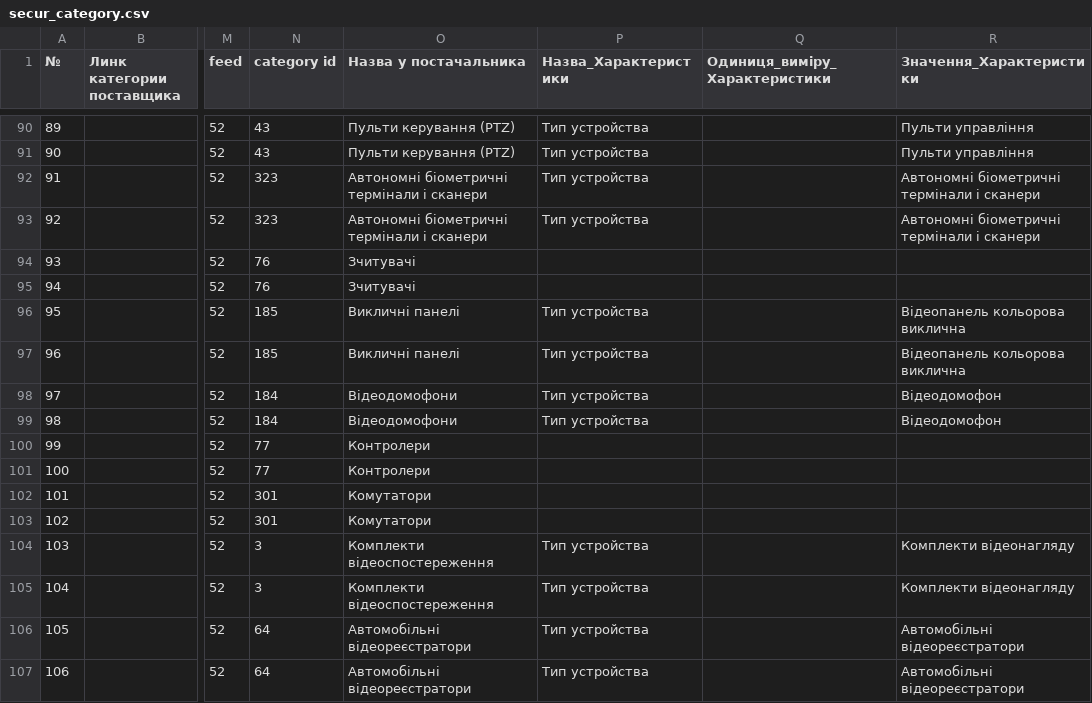
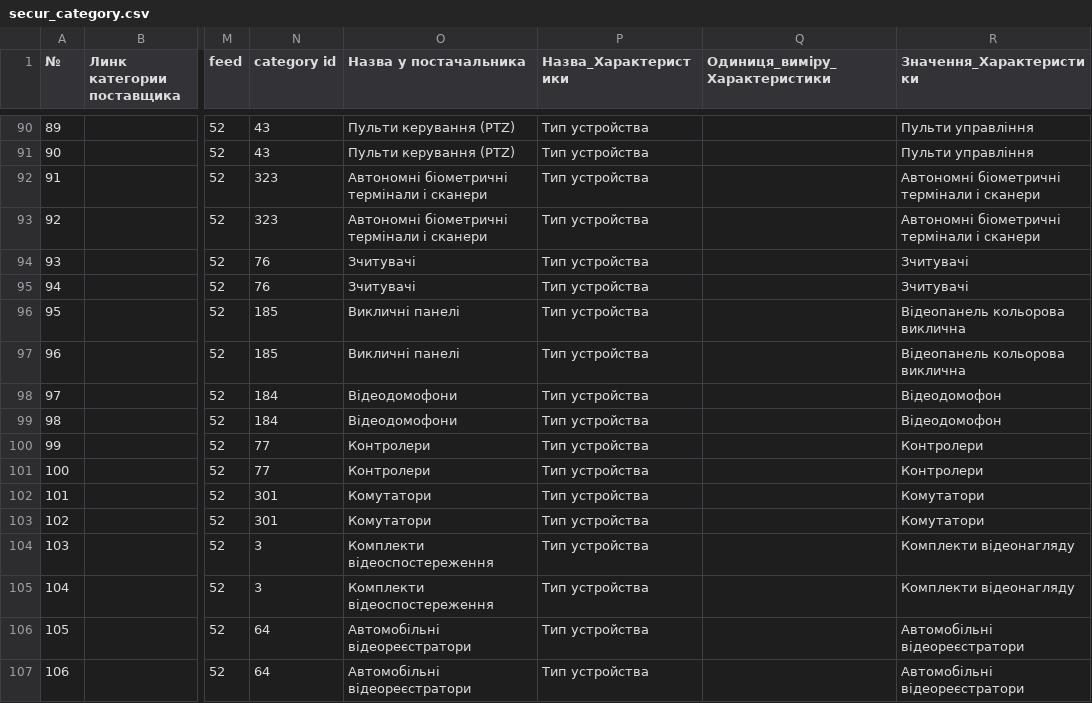
Before and after one commit to oniks98/price-feed-pipeline, a CSV file: data/secur/secur_category.csv, drawn as a sheet; only a part is shown, gaps mark what is left out; the diff names each change by its address in the sheet, - before the commit and + after, or states it on an @@ line.

```diff
--- a/data/secur/secur_category.csv
+++ b/data/secur/secur_category.csv
-P94:P95 (Назва_Характеристики): (empty)
+P94:P95 (Назва_Характеристики): Тип устройства
-R94:R95 (Значення_Характеристики): (empty)
+R94:R95 (Значення_Характеристики): Зчитувачі
-P100:P103 (Назва_Характеристики): (empty)
+P100:P103 (Назва_Характеристики): Тип устройства
-R100:R101 (Значення_Характеристики): (empty)
+R100:R101 (Значення_Характеристики): Контролери
-R102:R103 (Значення_Характеристики): (empty)
+R102:R103 (Значення_Характеристики): Комутатори
```
Also changed, not shown: data/secur/secur_keywords.csv, data/viatec/viatec_category.csv, 2 other files.
